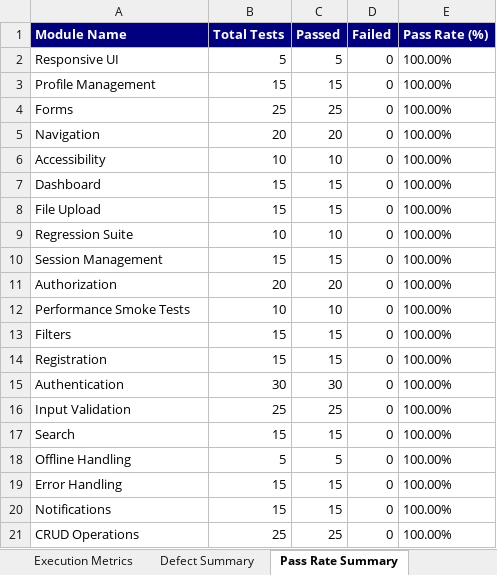
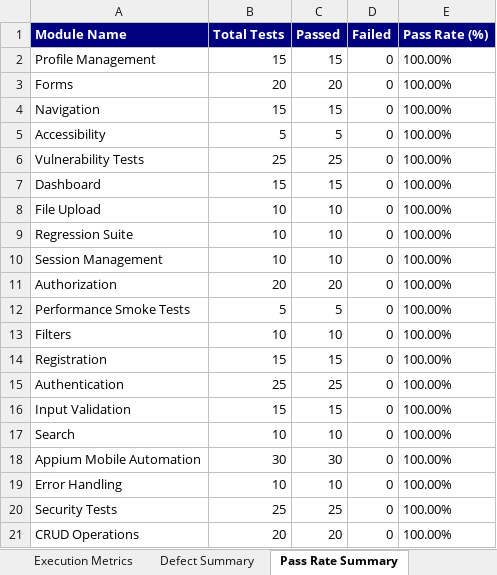
Before and after one commit to shaikrafi45/PDD-SMART-ULCER-PREDICTOR, an Excel workbook: automation/reports/Excel/Automation_Test_Report.xlsx, sheet Pass Rate Summary, drawn as a sheet; values as stored, in another font and other column widths than the file's, no borders; removed rows and columns are numbered as before the commit, all else as after; the diff names each change by its address in the sheet, - before the commit and + after, or states it on an @@ line.

Commit message:
feat: configure BASE_URL live testing and add Security, Vulnerability, and Appium test categories

```diff
--- a/automation/reports/Excel/Automation_Test_Report.xlsx (sheet Pass Rate Summary)
+++ b/automation/reports/Excel/Automation_Test_Report.xlsx (sheet Pass Rate Summary)
-row 2: Responsive UI | 5 | 5 | 0 | 100.00%
-B3 (Total Tests): 25
+B3 (Total Tests): 20
-C3 (Passed): 25
+C3 (Passed): 20
-B4 (Total Tests): 20
+B4 (Total Tests): 15
-C4 (Passed): 20
+C4 (Passed): 15
-B5 (Total Tests): 10
+B5 (Total Tests): 5
-C5 (Passed): 10
+C5 (Passed): 5
+row 6: Vulnerability Tests | 25 | 25 | 0 | 100.00%
-B8 (Total Tests): 15
+B8 (Total Tests): 10
-C8 (Passed): 15
+C8 (Passed): 10
-B10 (Total Tests): 15
+B10 (Total Tests): 10
-C10 (Passed): 15
+C10 (Passed): 10
-B12 (Total Tests): 10
+B12 (Total Tests): 5
-C12 (Passed): 10
+C12 (Passed): 5
-B13 (Total Tests): 15
+B13 (Total Tests): 10
-C13 (Passed): 15
+C13 (Passed): 10
-B15 (Total Tests): 30
+B15 (Total Tests): 25
-C15 (Passed): 30
+C15 (Passed): 25
-B16 (Total Tests): 25
+B16 (Total Tests): 15
-C16 (Passed): 25
+C16 (Passed): 15
-B17 (Total Tests): 15
+B17 (Total Tests): 10
-C17 (Passed): 15
+C17 (Passed): 10
-row 18: Offline Handling | 5 | 5 | 0 | 100.00%
+row 18: Appium Mobile Automation | 30 | 30 | 0 | 100.00%
-B19 (Total Tests): 15
+B19 (Total Tests): 10
-C19 (Passed): 15
+C19 (Passed): 10
-row 20: Notifications | 15 | 15 | 0 | 100.00%
+row 20: Security Tests | 25 | 25 | 0 | 100.00%
-B21 (Total Tests): 25
+B21 (Total Tests): 20
-C21 (Passed): 25
+C21 (Passed): 20
```
Also changed, not shown: sheet Passed Tests, sheet Executed Test Cases, sheet Execution Metrics, automation/reports/Excel/Execution_Summary.xlsx, automation/reports/Excel/Failed_Test_Cases.xlsx, 7 other files.
